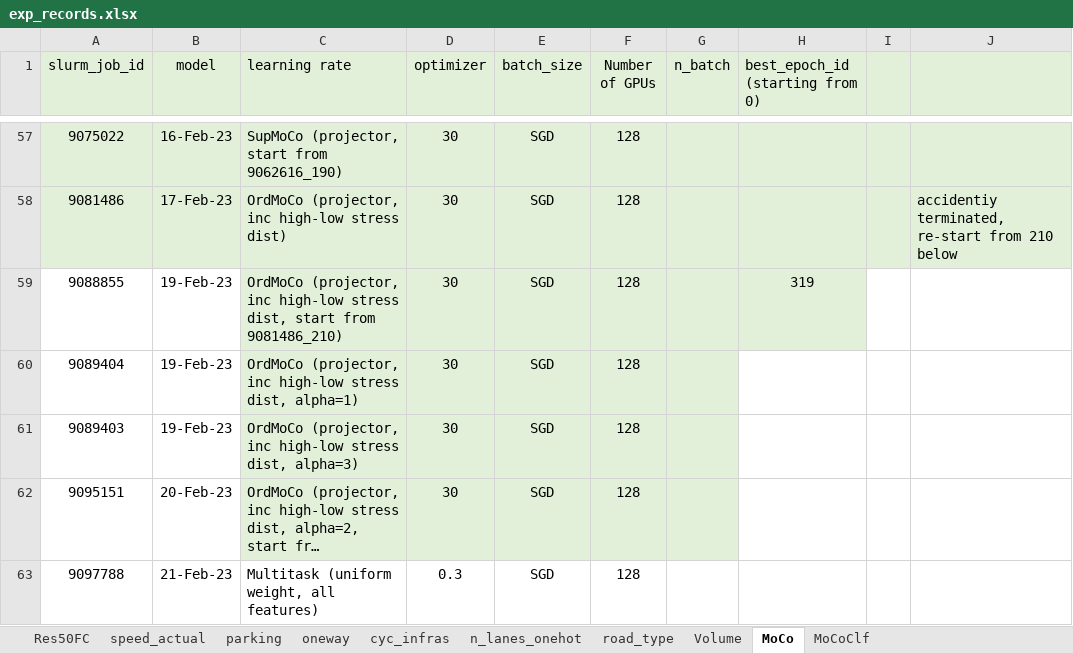
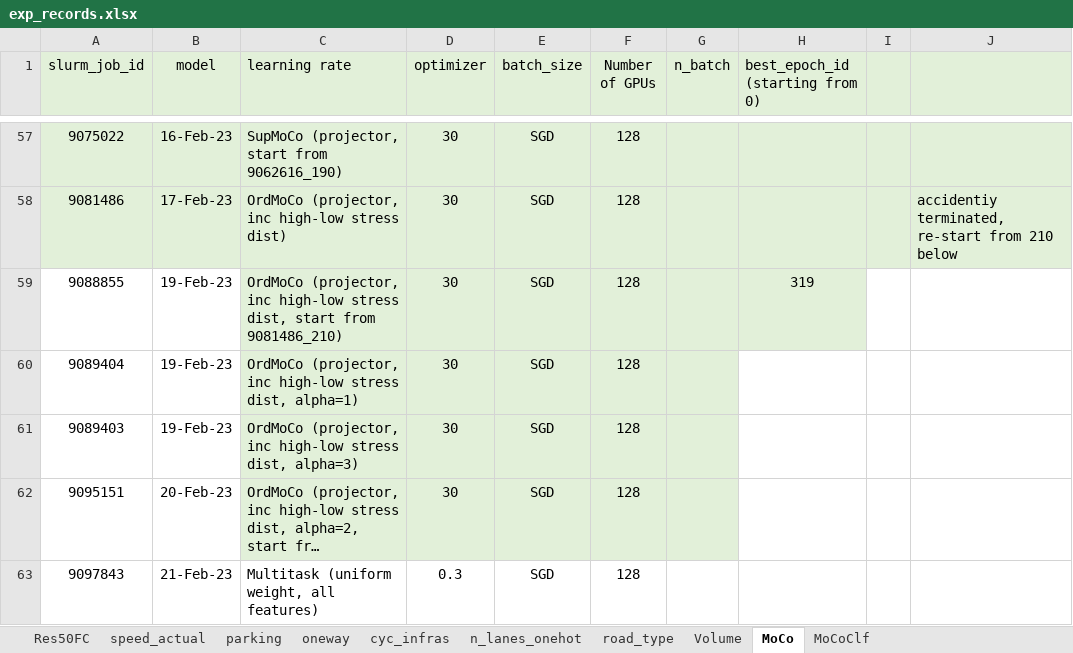
Before and after one commit to lin-bo/AutoLTS, an Excel workbook: res/exp_records.xlsx, sheet MoCo, drawn as a sheet; only a part is shown, gaps mark what is left out; long unchanged cells end in …; values as stored, in another font and other column widths than the file's, no borders; the diff names each change by its address in the sheet, - before the commit and + after, or states it on an @@ line.

```diff
--- a/res/exp_records.xlsx (sheet MoCo)
+++ b/res/exp_records.xlsx (sheet MoCo)
-A63 (slurm_job_id): 9097788
+A63 (slurm_job_id): 9097843
```
Also changed, not shown: 1 other file.
